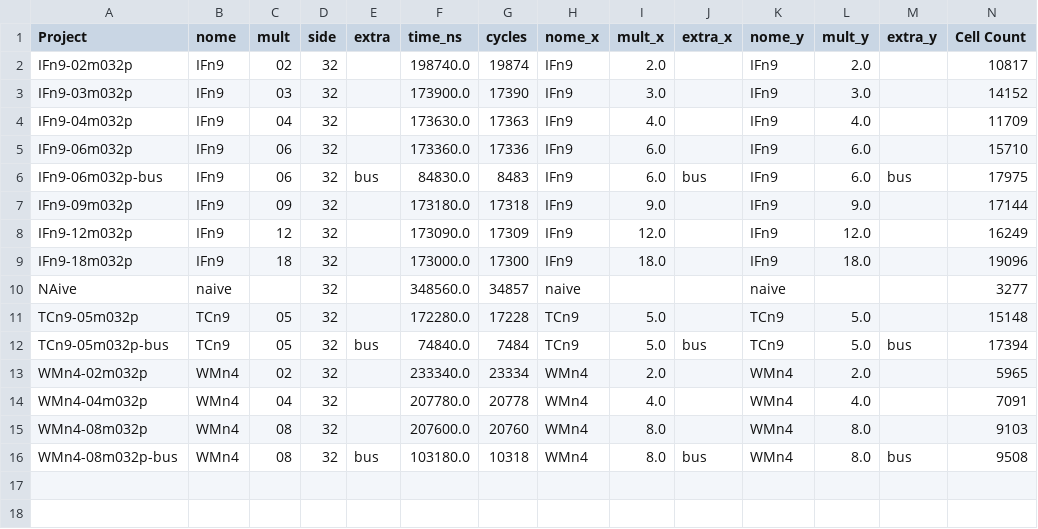
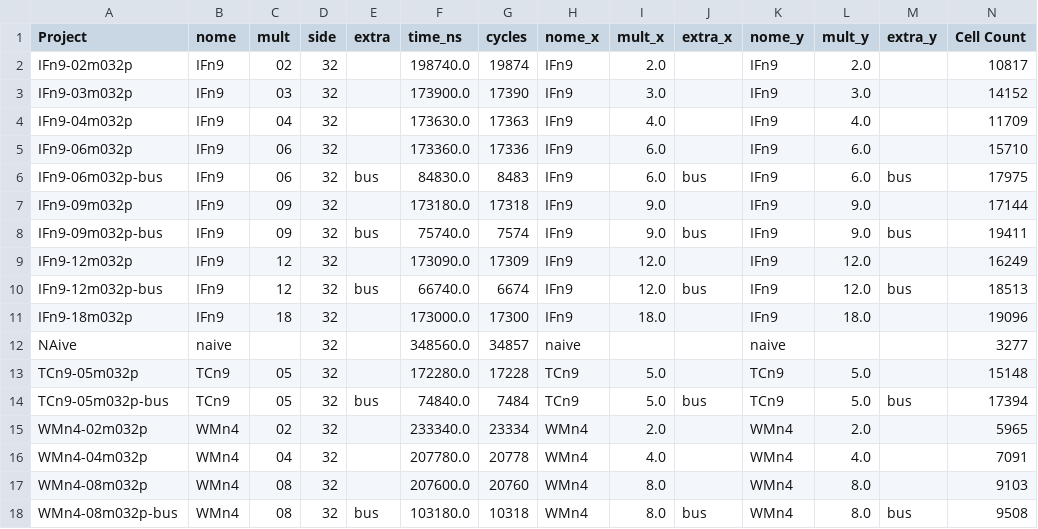
Before and after one commit to tarsioonofrio/FastConv_SystemVerilog, a CSV file: report/sys-report-merged.csv, drawn as a sheet; only a part is shown; rows hold the shown columns only; the diff names each change by its address in the sheet, - before the commit and + after, or states it on an @@ line.

```diff
--- a/report/sys-report-merged.csv
+++ b/report/sys-report-merged.csv
+row 8: IFn9-09m032p-bus | IFn9 | 09 | 32 | bus | 75740.0 | 7574 | IFn9 | 9.0 | bus | IFn9 | 9.0 | bus | 19411
+row 10: IFn9-12m032p-bus | IFn9 | 12 | 32 | bus | 66740.0 | 6674 | IFn9 | 12.0 | bus | IFn9 | 12.0 | bus | 18513
```
Also changed, not shown: report/sys-report-logical.csv, report/sys-report-power.csv, 1 other file.
